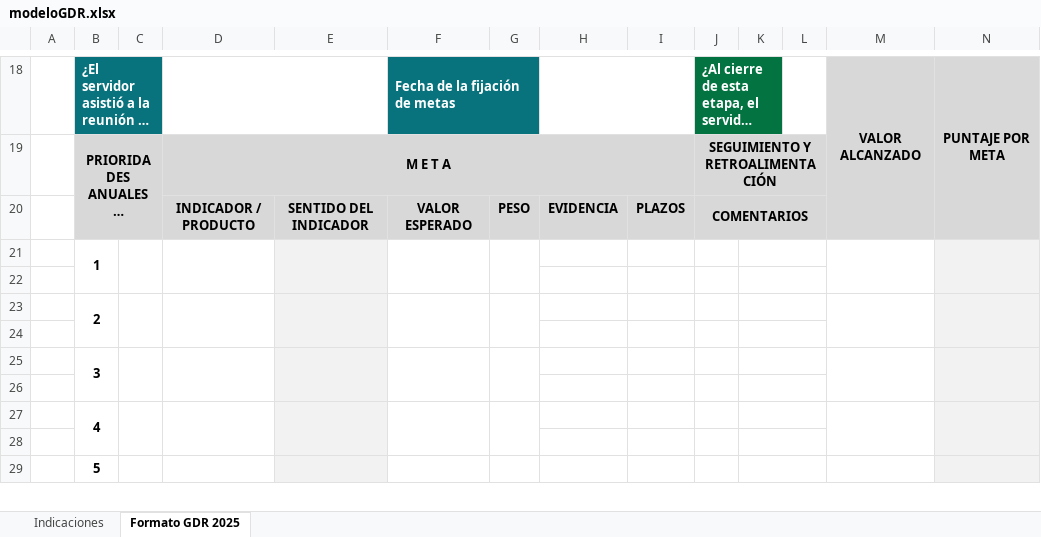
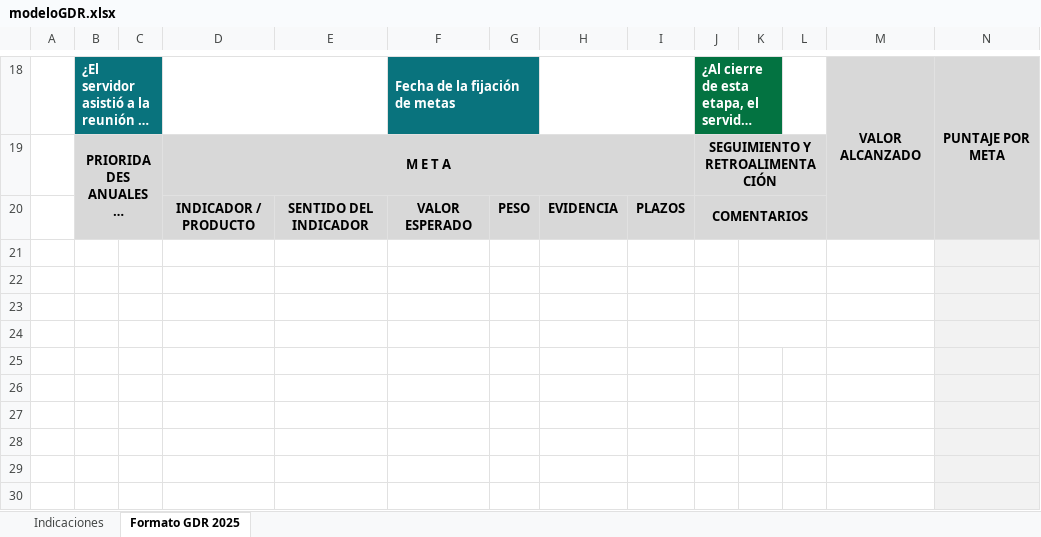
Before and after one commit to fernandocampos-oss/SOMOS-FRONTEND, an Excel workbook: src/assets/docs/modeloGDR.xlsx, sheet Formato GDR 2025, drawn as a sheet; only a part is shown, gaps mark what is left out; long unchanged cells end in …; values as stored, in another font and other column widths than the file's, no borders; charts and pictures and conditional formats not drawn; removed rows and columns are numbered as before the commit, all else as after; the diff covers the shown part only; the diff names each change by its address in the sheet, - before the commit and + after, or states it on an @@ line.

Commit message:
excel servicio

```diff
--- a/src/assets/docs/modeloGDR.xlsx (sheet Formato GDR 2025)
+++ b/src/assets/docs/modeloGDR.xlsx (sheet Formato GDR 2025)
-row 21:  | 1
-row 23:  | 2
-row 25:  | 3
-row 27:  | 4
-B25: 5
+B25: (empty)
-B29:B30 merged
-C29:C30 merged
-D29:D30 merged
-E25 fill: #F2F2F2
+E25 fill: none
-E29:E30 merged
-F29:F30 merged
-G29:G30 merged
-K29:L29 merged
-M29:M30 merged
-N29:N30 merged
+row 26: (empty)
+row 27: (empty)
+row 28: (empty)
+row 29: (empty)
+row 30: (empty)
```
Also changed, not shown: 5 added rows, 1 removed row and 1 edited cell elsewhere in this sheet, charts or pictures, 6 other files.
